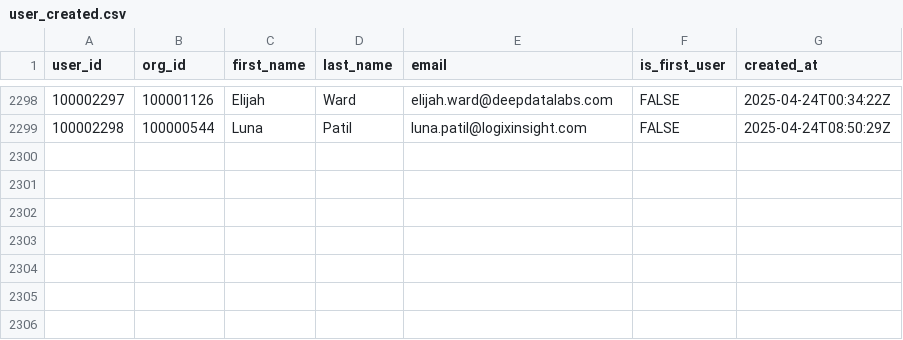
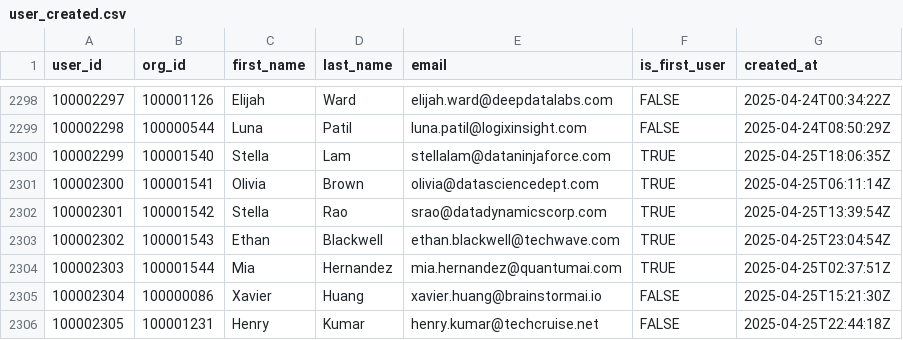
Before and after one commit to datafold/demo, a CSV file: datagen/user_created.csv, drawn as a sheet; only a part is shown, gaps mark what is left out.

```diff
--- a/datagen/user_created.csv
+++ b/datagen/user_created.csv
@@ -2299 +2299,8 @@ user_id,org_id,first_name,last_name,email,is_first_user,created_at
 100002298,100000544,Luna,Patil,luna.patil@logixinsight.com,FALSE,2025-04-24T08:50:29Z
+100002299,100001540,Stella,Lam,stellalam@dataninjaforce.com,TRUE,2025-04-25T18:06:35Z
+100002300,100001541,Olivia,Brown,olivia@datasciencedept.com,TRUE,2025-04-25T06:11:14Z
+100002301,100001542,Stella,Rao,srao@datadynamicscorp.com,TRUE,2025-04-25T13:39:54Z
+100002302,100001543,Ethan,Blackwell,ethan.blackwell@techwave.com,TRUE,2025-04-25T23:04:54Z
+100002303,100001544,Mia,Hernandez,mia.hernandez@quantumai.com,TRUE,2025-04-25T02:37:51Z
+100002304,100000086,Xavier,Huang,xavier.huang@brainstormai.io,FALSE,2025-04-25T15:21:30Z
+100002305,100001231,Henry,Kumar,henry.kumar@techcruise.net,FALSE,2025-04-25T22:44:18Z
```
Also changed, not shown: datagen/signed_in.csv, datagen/signed_in_broken.csv, 12 other files.
